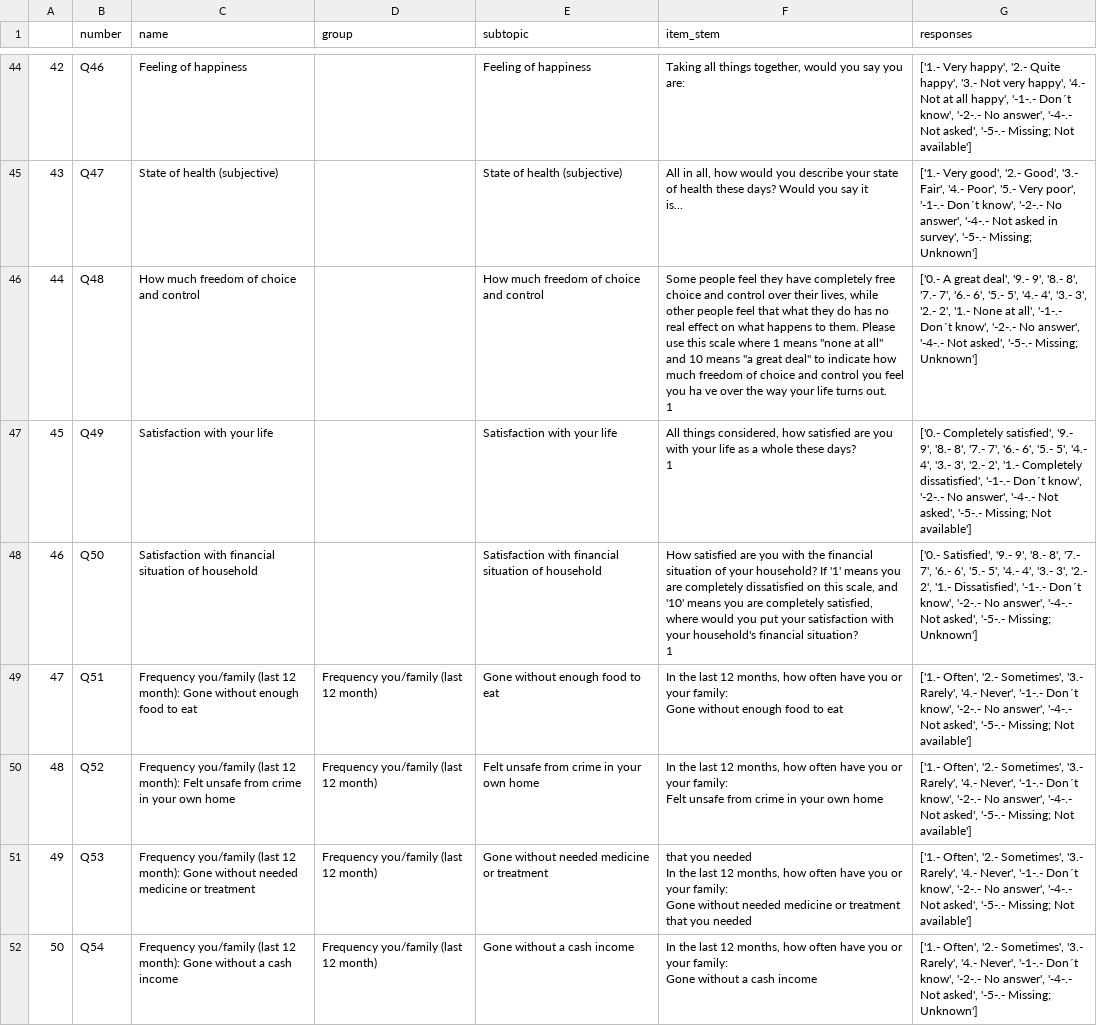
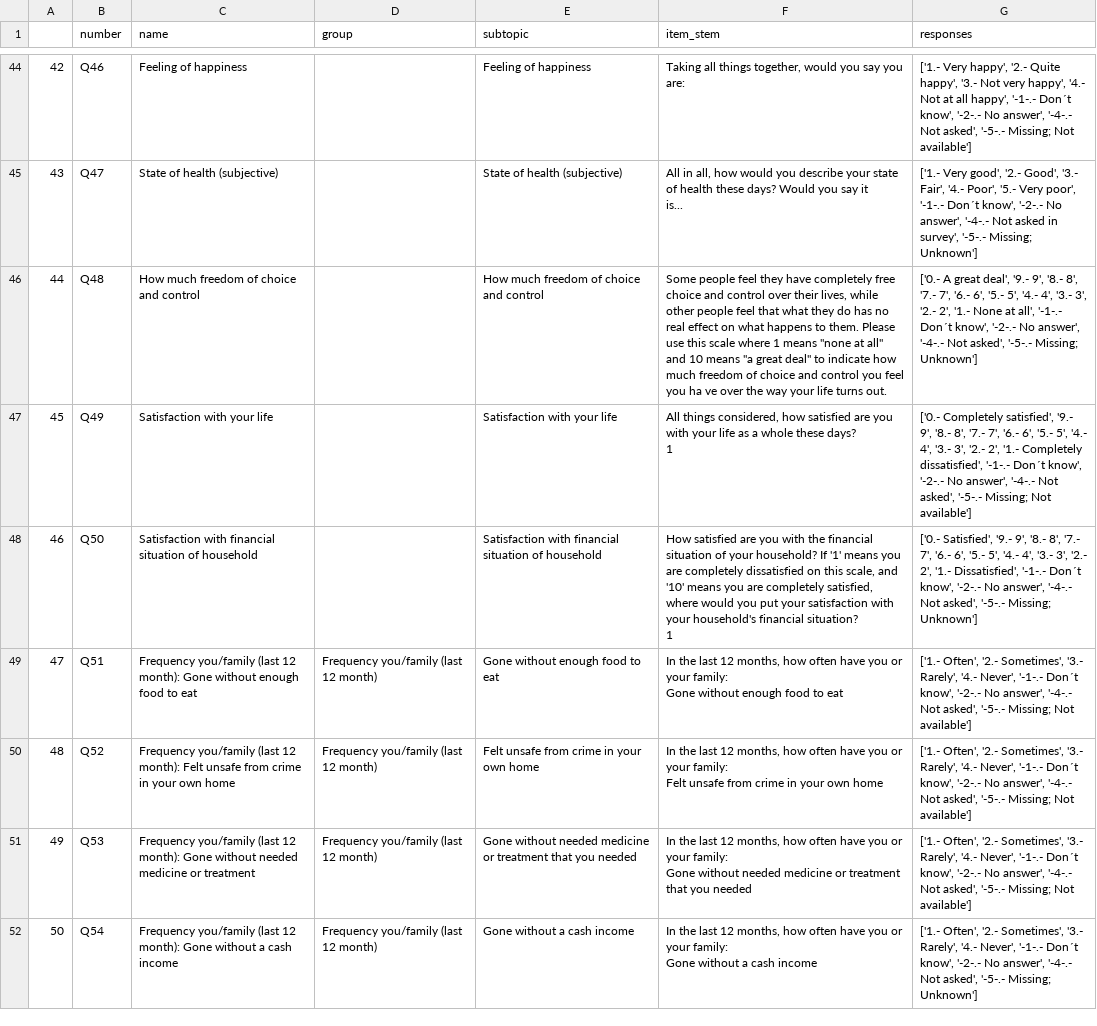
Before and after one commit to tdw75/opiniongpt-survey-simulation, a CSV file: data_files/variables/variables.csv, drawn as a sheet; only a part is shown, gaps mark what is left out; ↵ is a line break in a cell; the diff covers the shown part only; the diff names each change by its address in the sheet, - before the commit and + after, or states it on an @@ line.

Commit message:
make manual corrections to incorrectly parsed survey variables

```diff
--- a/data_files/variables/variables.csv
+++ b/data_files/variables/variables.csv
-F46 (item_stem): …turns out. ↵ 1
+F46 (item_stem): …turns out.
-E51 (subtopic): …or treatment
+E51 (subtopic): …or treatment that you needed
-F51 (item_stem): that you needed ↵ In the…
+F51 (item_stem): In the…
```
Also changed, not shown: 63 edited cells elsewhere in this file.
